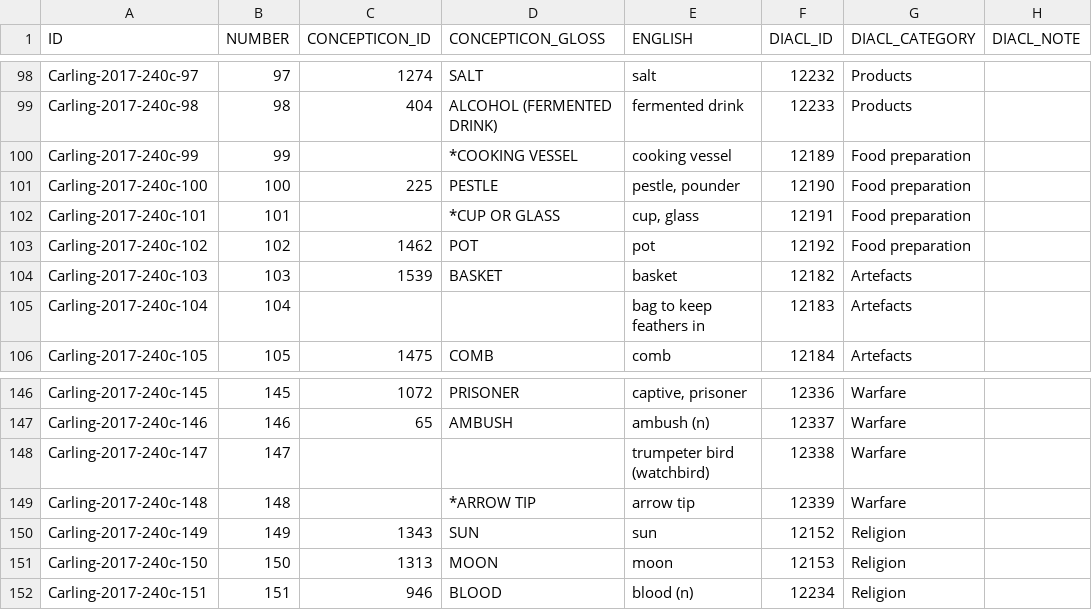
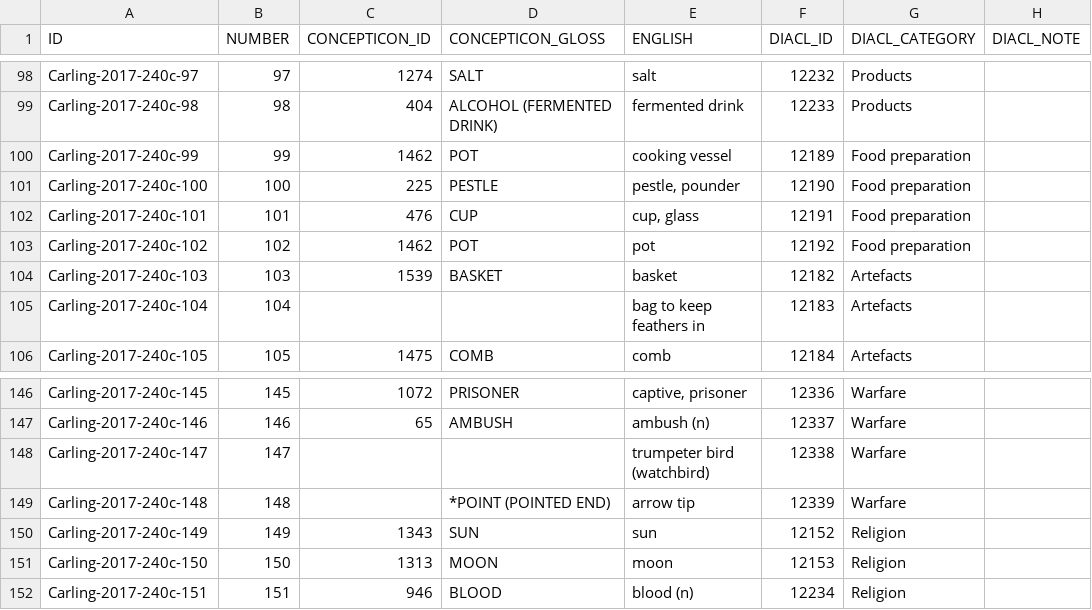
Before and after one commit to concepticon/concepticon-dev, a TSV file: concepticondata/conceptlists/Carling-2017-240c.tsv, drawn as a sheet; only a part is shown, gaps mark what is left out.

Commit message:
Updated proposed concepts.

```diff
--- a/concepticondata/conceptlists/Carling-2017-240c.tsv
+++ b/concepticondata/conceptlists/Carling-2017-240c.tsv
@@ -99,5 +99,5 @@ Carling-2017-240c-97	97	1274	SALT	salt	12232	Products
 Carling-2017-240c-98	98	404	ALCOHOL (FERMENTED DRINK)	fermented drink	12233	Products	
-Carling-2017-240c-99	99		*COOKING VESSEL	cooking vessel	12189	Food preparation	
+Carling-2017-240c-99	99	1462	POT	cooking vessel	12189	Food preparation	
 Carling-2017-240c-100	100	225	PESTLE	pestle, pounder	12190	Food preparation	
-Carling-2017-240c-101	101		*CUP OR GLASS	cup, glass	12191	Food preparation	
+Carling-2017-240c-101	101	476	CUP	cup, glass	12191	Food preparation	
 Carling-2017-240c-102	102	1462	POT	pot	12192	Food preparation	
@@ -148,3 +148,3 @@ Carling-2017-240c-146	146	65	AMBUSH	ambush (n)	12337	Warfare
 Carling-2017-240c-147	147			trumpeter bird (watchbird)	12338	Warfare	
-Carling-2017-240c-148	148		*ARROW TIP	arrow tip	12339	Warfare	
+Carling-2017-240c-148	148		*POINT (POINTED END)	arrow tip	12339	Warfare	
 Carling-2017-240c-149	149	1343	SUN	sun	12152	Religion	
```
